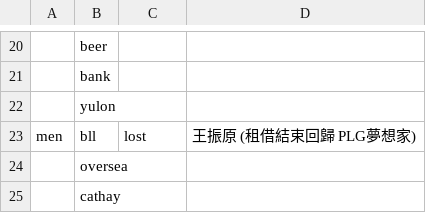
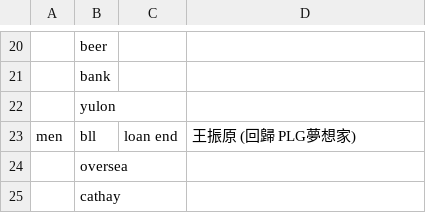
Before and after one commit to SamBasketballTW/sambball, a CSV file: data/movements.csv, drawn as a sheet; only a part is shown, gaps mark what is left out; the diff names each change by its address in the sheet, - before the commit and + after, or states it on an @@ line.

```diff
--- a/data/movements.csv
+++ b/data/movements.csv
-C23: lost
+C23: loan end
-D23: 王振原 (租借結束回歸 PLG夢想家)
+D23: 王振原 (回歸 PLG夢想家)
```
Also changed, not shown: 19 other files.
